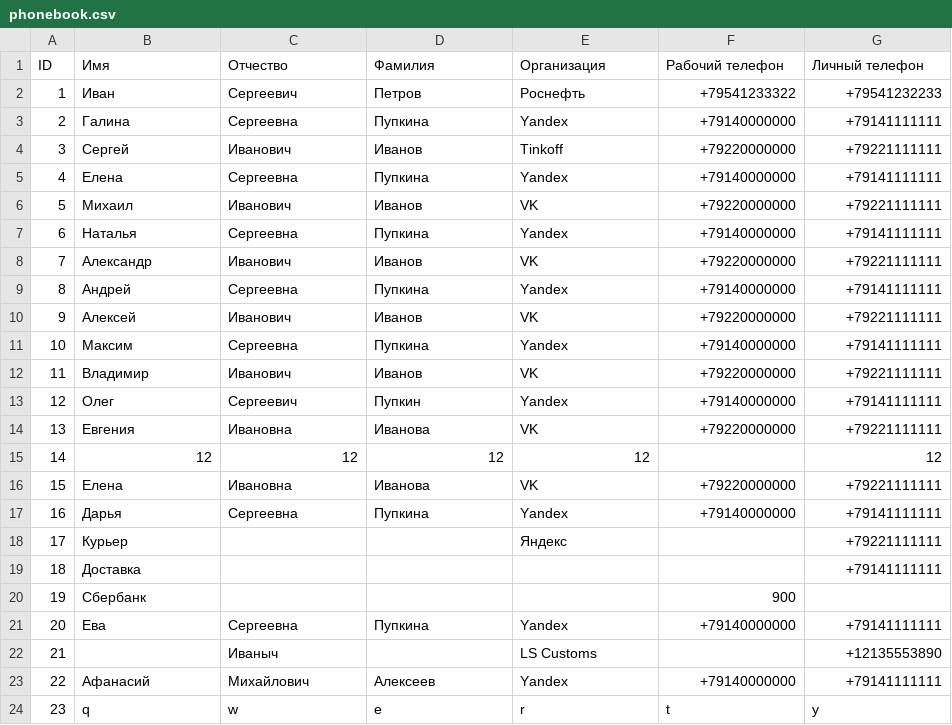
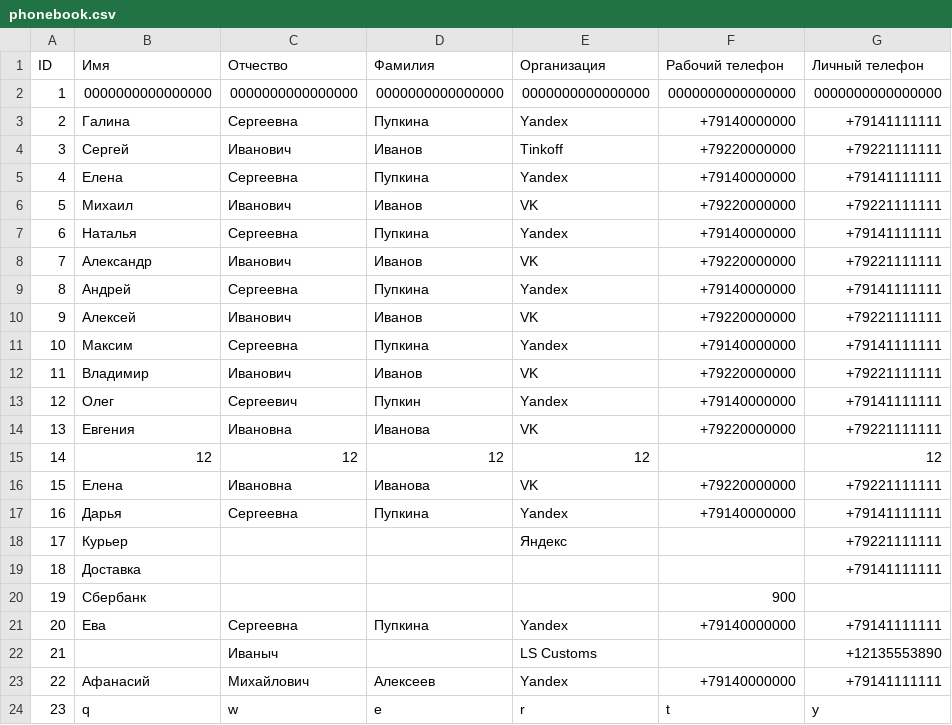
Before and after one commit to JustKappaMan/Phonebook-Interview-Task, a CSV file: phonebook.csv, drawn as a sheet.

```diff
--- a/phonebook.csv
+++ b/phonebook.csv
@@ -1,3 +1,3 @@
 ID,Имя,Отчество,Фамилия,Организация,Рабочий телефон,Личный телефон
-1,Иван,Сергеевич,Петров,Роснефть,+79541233322,+79541232233
+1,0000000000000000,0000000000000000,0000000000000000,0000000000000000,0000000000000000,0000000000000000
 2,Галина,Сергеевна,Пупкина,Yandex,+79140000000,+79141111111
```
Also changed, not shown: 2 other files.
